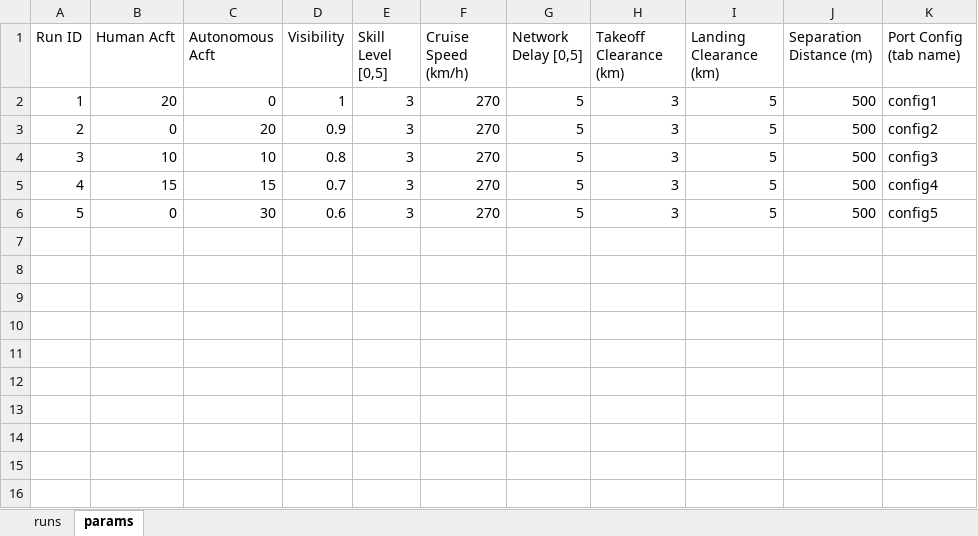
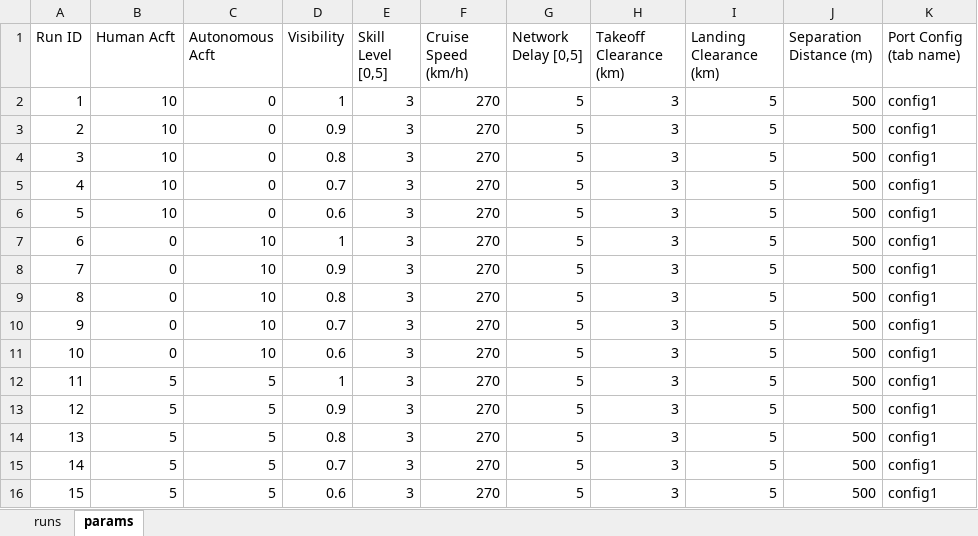
Before and after one commit to myers203/SoS12, an Excel workbook: AAE 560 Air Taxi Model/+airtaxi/Inputs.xlsx, sheet params, drawn as a sheet; values as stored, in another font and other column widths than the file's, no borders; addresses are those after the commit; the diff names each change by its address in the sheet, - before the commit and + after, or states it on an @@ line.

```diff
--- a/AAE 560 Air Taxi Model/+airtaxi/Inputs.xlsx (sheet params)
+++ b/AAE 560 Air Taxi Model/+airtaxi/Inputs.xlsx (sheet params)
-B2 (Human Acft): 20
+B2 (Human Acft): 10
+row 3: 2 | 10 | 0 | 0.9 | 3 | 270 | 5 | 3 | 5 | 500 | config1
+row 4: 3 | 10 | 0 | 0.8 | 3 | 270 | 5 | 3 | 5 | 500 | config1
+row 5: 4 | 10 | 0 | 0.7 | 3 | 270 | 5 | 3 | 5 | 500 | config1
+row 6: 5 | 10 | 0 | 0.6 | 3 | 270 | 5 | 3 | 5 | 500 | config1
+row 7: 6 | 0 | 10 | 1 | 3 | 270 | 5 | 3 | 5 | 500 | config1
@@ column A (Run ID) renumbered between rows 8 and 11 @@
-C8 (Autonomous Acft): 20
+C8 (Autonomous Acft): 10
-K8 (Port Config (tab name)): config2
+K8 (Port Config (tab name)): config1
-B9 (Human Acft): 10
+B9 (Human Acft): 0
-K9 (Port Config (tab name)): config3
+K9 (Port Config (tab name)): config1
-B10 (Human Acft): 15
+B10 (Human Acft): 0
-C10 (Autonomous Acft): 15
+C10 (Autonomous Acft): 10
-K10 (Port Config (tab name)): config4
+K10 (Port Config (tab name)): config1
-C11 (Autonomous Acft): 30
+C11 (Autonomous Acft): 10
-K11 (Port Config (tab name)): config5
+K11 (Port Config (tab name)): config1
+row 12: 11 | 5 | 5 | 1 | 3 | 270 | 5 | 3 | 5 | 500 | config1
+row 13: 12 | 5 | 5 | 0.9 | 3 | 270 | 5 | 3 | 5 | 500 | config1
+row 14: 13 | 5 | 5 | 0.8 | 3 | 270 | 5 | 3 | 5 | 500 | config1
+row 15: 14 | 5 | 5 | 0.7 | 3 | 270 | 5 | 3 | 5 | 500 | config1
+row 16: 15 | 5 | 5 | 0.6 | 3 | 270 | 5 | 3 | 5 | 500 | config1
```
Also changed, not shown: sheet runs, AAE 560 Air Taxi Model/+airtaxi/PortLocations.xlsx, AAE 560 Air Taxi Model/+airtaxi/sample_inputs_large.xlsx, 26 other files.
